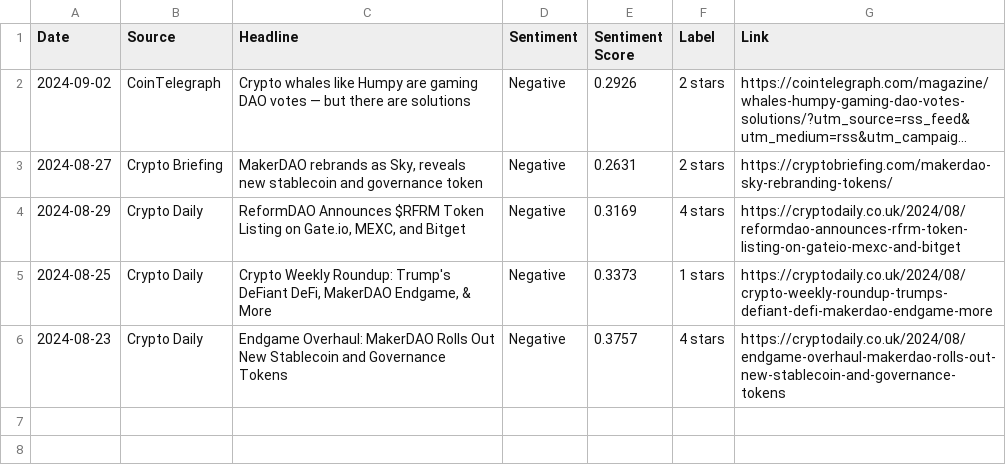
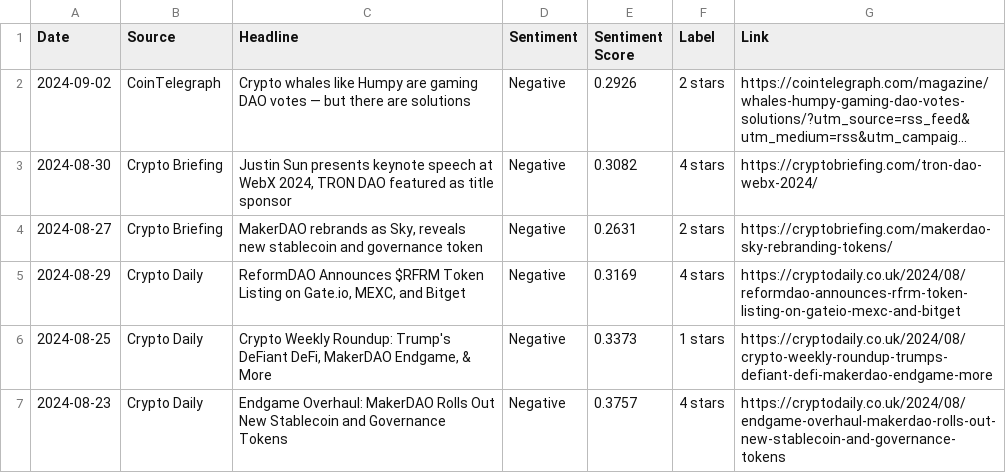
Before and after one commit to boilerrat/BlockScent, a CSV file: csv/crypto_news_sentiment_DAO.csv, drawn as a sheet; long unchanged cells end in …; the diff names each change by its address in the sheet, - before the commit and + after, or states it on an @@ line.

Commit message:
simplified DB handling, updated json fixed main script date handling

```diff
--- a/csv/crypto_news_sentiment_DAO.csv
+++ b/csv/crypto_news_sentiment_DAO.csv
+row 3: 2024-08-30 | Crypto Briefing | Justin Sun presents keynote speech at WebX 2024, TRON DAO featured as title sponsor | Negative | 0.3082 | 4 stars | https://cryptobriefing.com/tron-dao-webx-2024/
```
Also changed, not shown: 7 other files.
